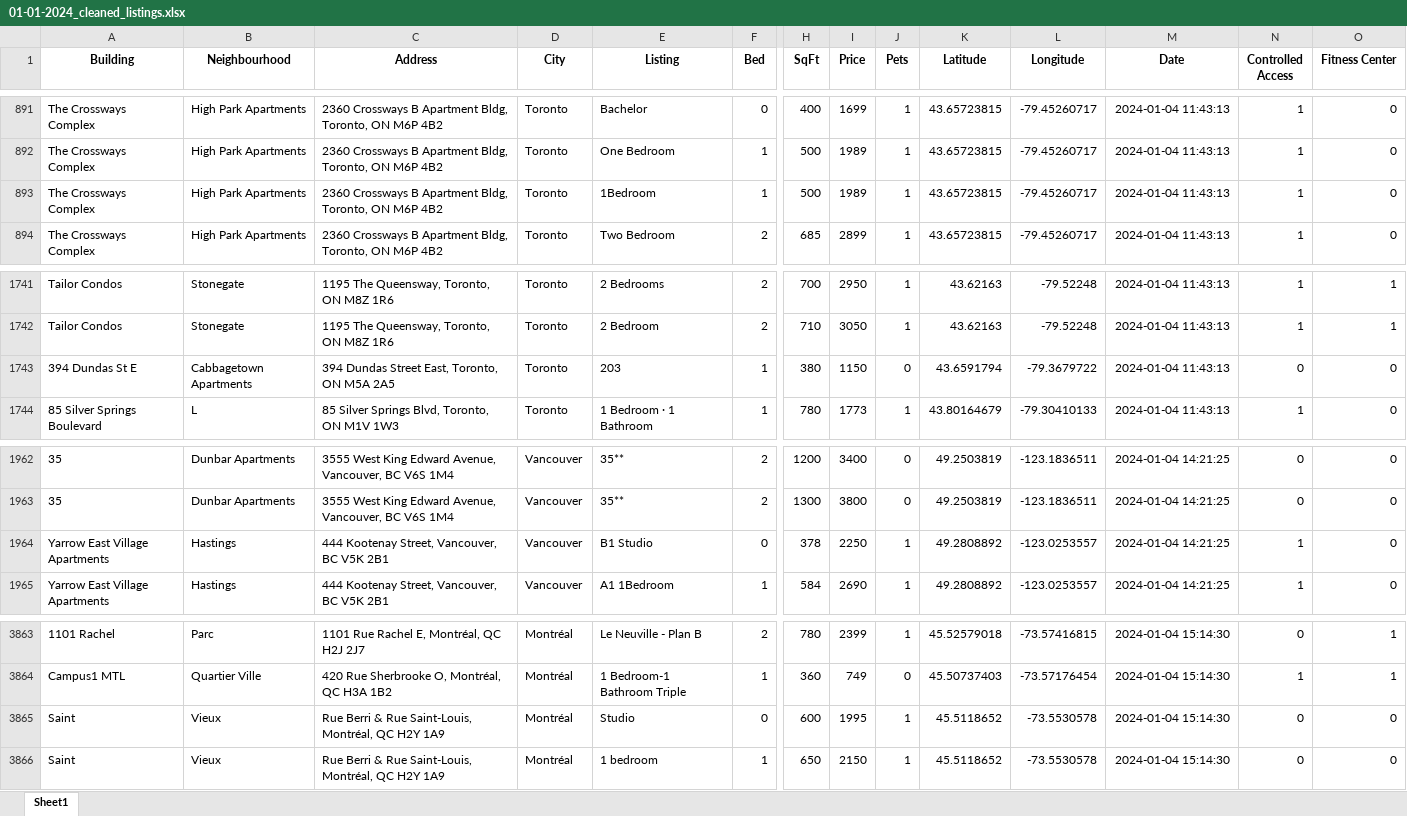
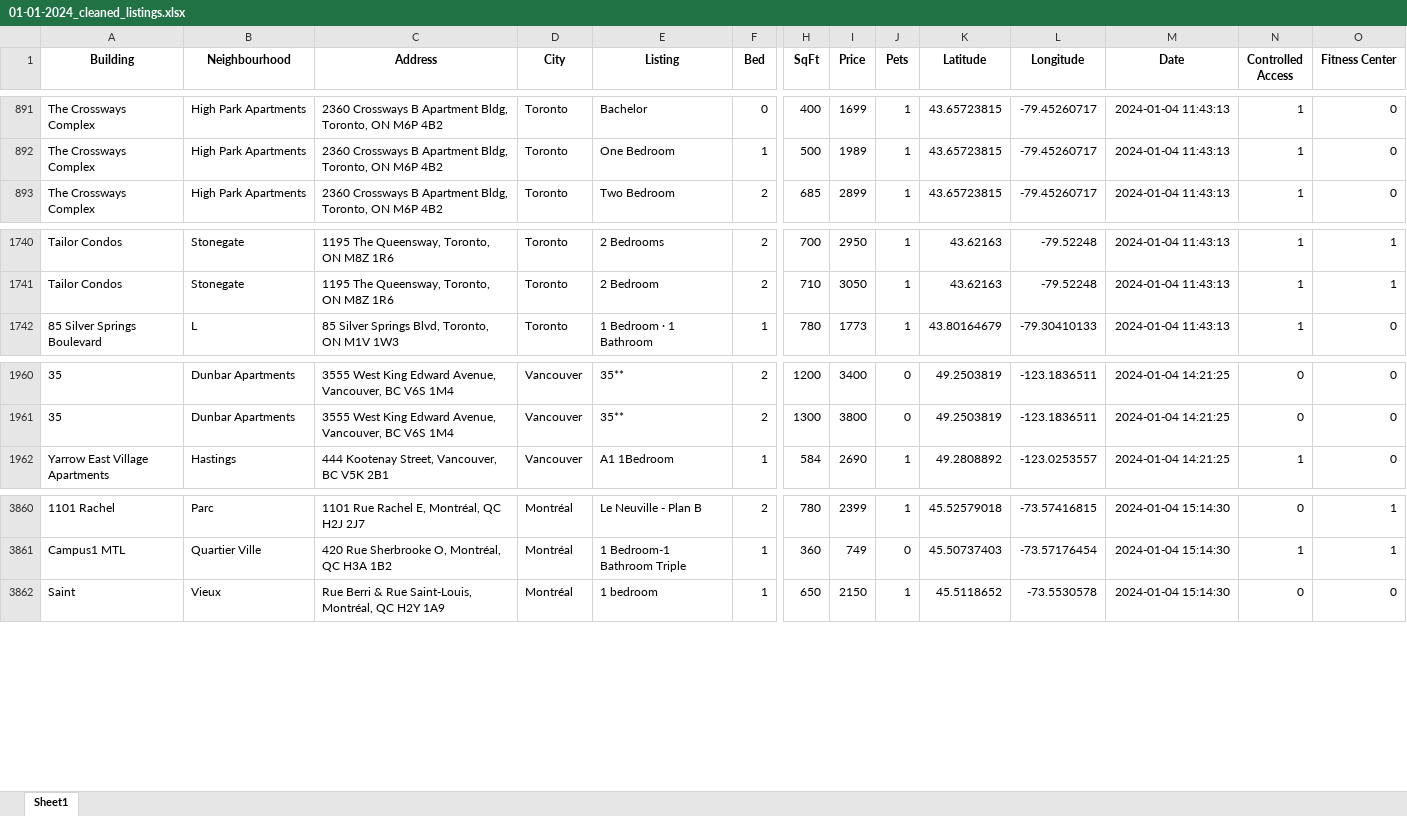
Before and after one commit to Shivam-J-07/Real-Estate-Scraper, an Excel workbook: data/cleaned_data/01-01-2024_cleaned_listings.xlsx, sheet Sheet1, drawn as a sheet; only a part is shown, gaps mark what is left out; values as stored, in another font and other column widths than the file's, no borders; rows hold the shown columns only; the diff names each change by its address in the sheet, - before the commit and + after, or states it on an @@ line.

```diff
--- a/data/cleaned_data/01-01-2024_cleaned_listings.xlsx (sheet Sheet1)
+++ b/data/cleaned_data/01-01-2024_cleaned_listings.xlsx (sheet Sheet1)
-row 893: The Crossways Complex | High Park Apartments | 2360 Crossways B Apartment Bldg, Toronto, ON M6P 4B2 | Toronto | 1Bedroom | 1 | 500 | 1989 | 1 | 43.65723815 | -79.45260717 | 2024-01-04 11:43:13 | 1 | 0
-row 1743: 394 Dundas St E | Cabbagetown Apartments | 394 Dundas Street East, Toronto, ON M5A 2A5 | Toronto | 203 | 1 | 380 | 1150 | 0 | 43.6591794 | -79.3679722 | 2024-01-04 11:43:13 | 0 | 0
-row 1964: Yarrow East Village Apartments | Hastings | 444 Kootenay Street, Vancouver, BC V5K 2B1 | Vancouver | B1 Studio | 0 | 378 | 2250 | 1 | 49.2808892 | -123.0253557 | 2024-01-04 14:21:25 | 1 | 0
-row 3865: Saint | Vieux | Rue Berri & Rue Saint-Louis, Montréal, QC H2Y 1A9 | Montréal | Studio | 0 | 600 | 1995 | 1 | 45.5118652 | -73.5530578 | 2024-01-04 15:14:30 | 0 | 0
```
Also changed, not shown: 16 other files.
